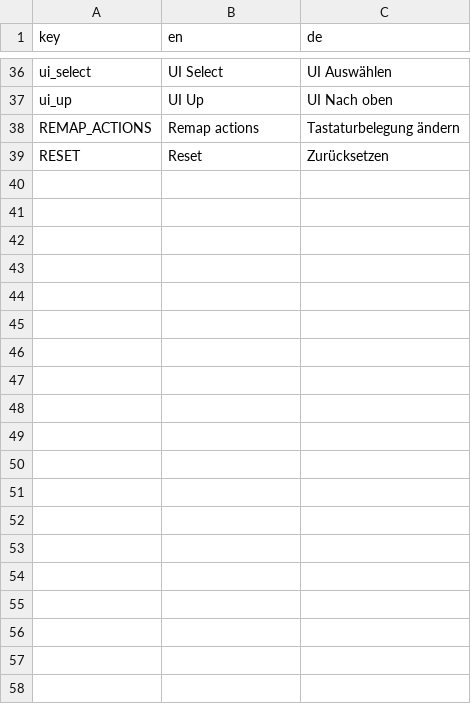
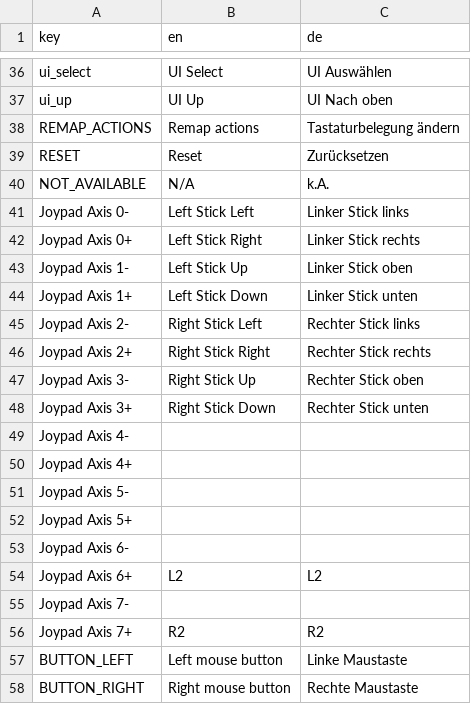
Before and after one commit to dardanbujupaj/rainbow-crystal, a CSV file: localization/localization.csv, drawn as a sheet; only a part is shown, gaps mark what is left out; the diff covers the shown part only.

Commit message:
Cleanup Action Remapping.
Add translations for Joypad-Buttons/Axis and Mouse Buttons.

```diff
--- a/localization/localization.csv
+++ b/localization/localization.csv
@@ -39 +39,20 @@ REMAP_ACTIONS,Remap actions,Tastaturbelegung ändern
 RESET,Reset,Zurücksetzen
+NOT_AVAILABLE,N/A,k.A.
+Joypad Axis 0-,Left Stick Left,Linker Stick links
+Joypad Axis 0+,Left Stick Right,Linker Stick rechts
+Joypad Axis 1-,Left Stick Up,Linker Stick oben
+Joypad Axis 1+,Left Stick Down,Linker Stick unten
+Joypad Axis 2-,Right Stick Left,Rechter Stick links
+Joypad Axis 2+,Right Stick Right,Rechter Stick rechts
+Joypad Axis 3-,Right Stick Up,Rechter Stick oben
+Joypad Axis 3+,Right Stick Down,Rechter Stick unten
+Joypad Axis 4-,,
+Joypad Axis 4+,,
+Joypad Axis 5-,,
+Joypad Axis 5+,,
+Joypad Axis 6-,,
+Joypad Axis 6+,L2,L2
+Joypad Axis 7-,,
+Joypad Axis 7+,R2,R2
+BUTTON_LEFT,Left mouse button,Linke Maustaste
+BUTTON_RIGHT,Right mouse button,Rechte Maustaste
```
Also changed, not shown: 23 added rows elsewhere in this file, 7 other files.
